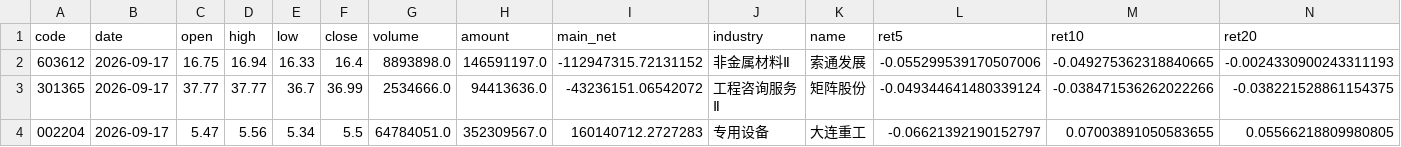
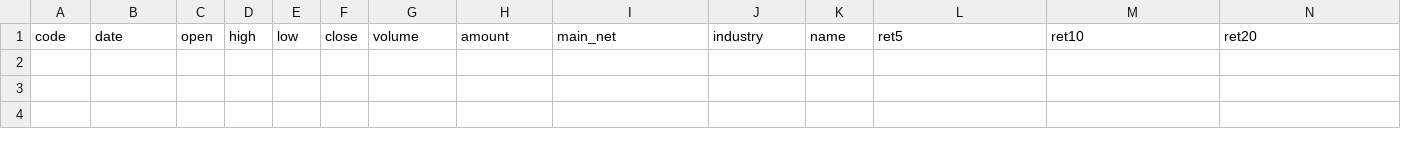
Before and after one commit to Yaohuizhongliu/a-share-picker, a CSV file: reports/latest/research/adaptive_live_signals.csv, drawn as a sheet; only a part is shown; rows hold the shown columns only; the diff names each change by its address in the sheet, - before the commit and + after, or states it on an @@ line.

```diff
--- a/reports/latest/research/adaptive_live_signals.csv
+++ b/reports/latest/research/adaptive_live_signals.csv
-row 2: 603612 | 2026-09-17 | 16.75 | 16.94 | 16.33 | 16.4 | 8893898.0 | 146591197.0 | -112947315.72131152 | 非金属材料Ⅱ | 索通发展 | -0.055299539170507006 | -0.049275362318840665 | -0.0024330900243311193
-row 3: 301365 | 2026-09-17 | 37.77 | 37.77 | 36.7 | 36.99 | 2534666.0 | 94413636.0 | -43236151.06542072 | 工程咨询服务Ⅱ | 矩阵股份 | -0.049344641480339124 | -0.038471536262022266 | -0.038221528861154375
-row 4: 002204 | 2026-09-17 | 5.47 | 5.56 | 5.34 | 5.5 | 64784051.0 | 352309567.0 | 160140712.2727283 | 专用设备 | 大连重工 | -0.06621392190152797 | 0.07003891050583655 | 0.05566218809980805
```
Also changed, not shown: reports/latest/recommendations.csv, reports/latest/research/adaptive_daily_decisions.csv, 16 other files.
